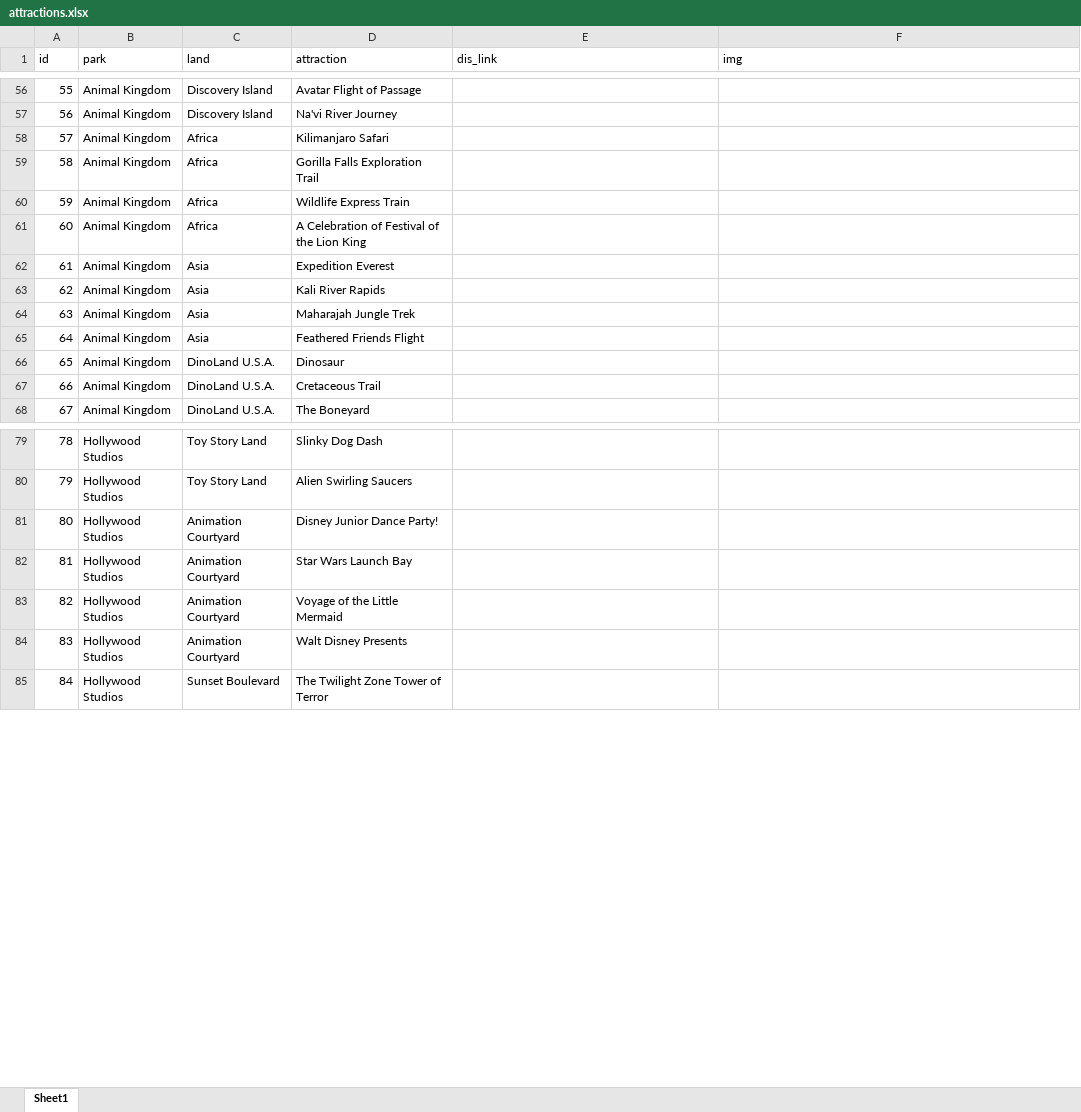
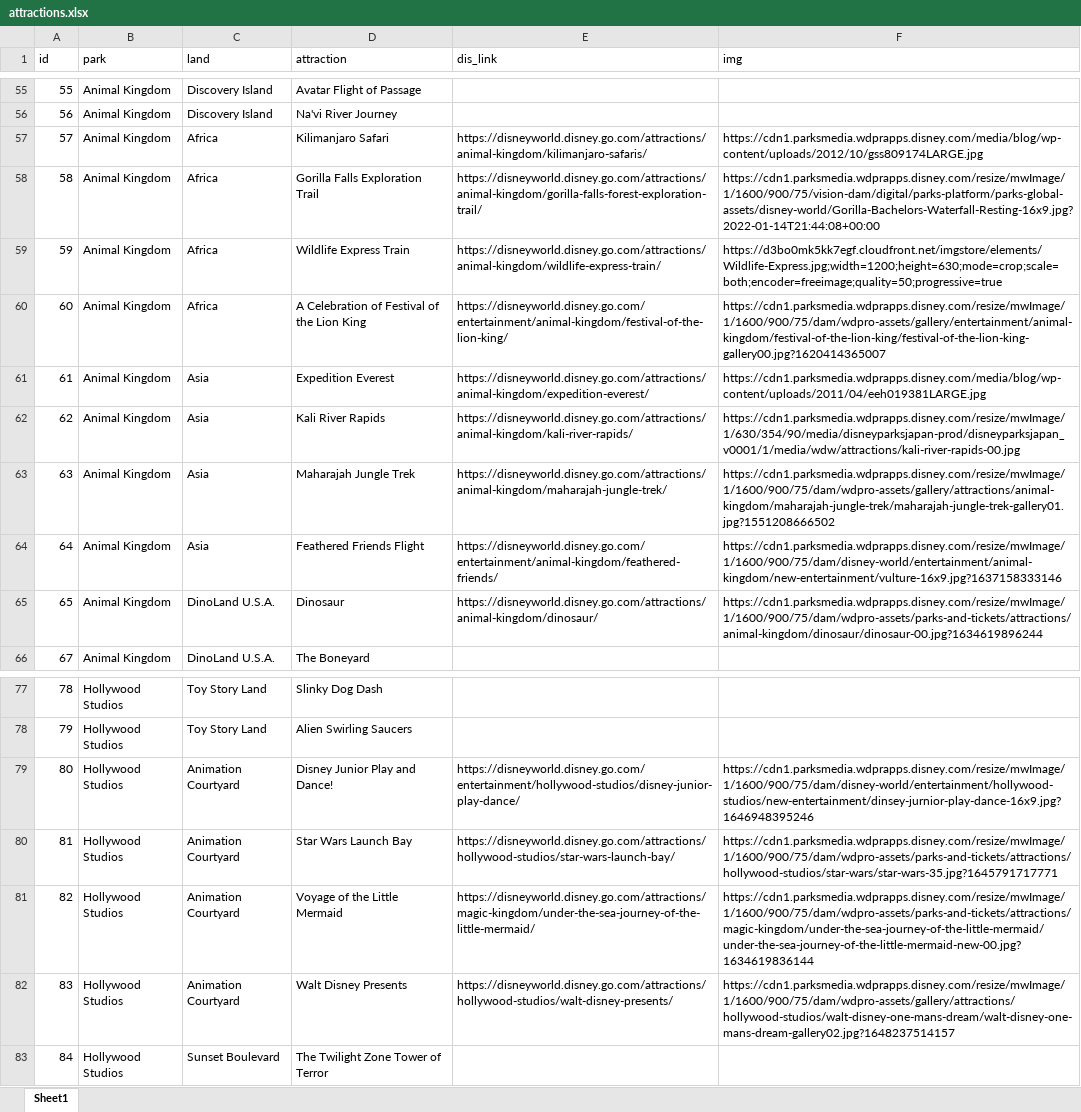
Before and after one commit to jjautry/dis_picker, an Excel workbook: data/attractions.xlsx, sheet Sheet1, drawn as a sheet; only a part is shown, gaps mark what is left out; values as stored, in another font and other column widths than the file's, no borders; removed rows and columns are numbered as before the commit, all else as after; the diff covers the shown part only; the diff names each change by its address in the sheet, - before the commit and + after, or states it on an @@ line.

```diff
--- a/data/attractions.xlsx (sheet Sheet1)
+++ b/data/attractions.xlsx (sheet Sheet1)
-E57 (dis_link): (empty)
+E57 (dis_link): https://disneyworld.disney.go.com/attractions/animal-kingdom/kilimanjaro-safaris/
-F57 (img): (empty)
+F57 (img): https://cdn1.parksmedia.wdprapps.disney.com/media/blog/wp-content/uploads/2012/10/gss809174LARGE.jpg
-E58 (dis_link): (empty)
+E58 (dis_link): https://disneyworld.disney.go.com/attractions/animal-kingdom/gorilla-falls-forest-exploration-trail/
-F58 (img): (empty)
+F58 (img): https://cdn1.parksmedia.wdprapps.disney.com/resize/mwImage/1/1600/900/75/vision-dam/digital/parks-platform/parks-global-assets/disney-world/Gorilla-Bachelors-Waterfall-Resting-16x9.jpg?2022-01-14T21:44:08+00:00
-E59 (dis_link): (empty)
+E59 (dis_link): https://disneyworld.disney.go.com/attractions/animal-kingdom/wildlife-express-train/
-F59 (img): (empty)
+F59 (img): https://d3bo0mk5kk7egf.cloudfront.net/imgstore/elements/Wildlife-Express.jpg;width=1200;height=630;mode=crop;scale=both;encoder=freeimage;quality=50;progressive=true
-E60 (dis_link): (empty)
+E60 (dis_link): https://disneyworld.disney.go.com/entertainment/animal-kingdom/festival-of-the-lion-king/
-F60 (img): (empty)
+F60 (img): https://cdn1.parksmedia.wdprapps.disney.com/resize/mwImage/1/1600/900/75/dam/wdpro-assets/gallery/entertainment/animal-kingdom/festival-of-the-lion-king/festival-of-the-lion-king-gallery00.jpg?1620414365007
-E61 (dis_link): (empty)
+E61 (dis_link): https://disneyworld.disney.go.com/attractions/animal-kingdom/expedition-everest/
-F61 (img): (empty)
+F61 (img): https://cdn1.parksmedia.wdprapps.disney.com/media/blog/wp-content/uploads/2011/04/eeh019381LARGE.jpg
-E62 (dis_link): (empty)
+E62 (dis_link): https://disneyworld.disney.go.com/attractions/animal-kingdom/kali-river-rapids/
-F62 (img): (empty)
+F62 (img): https://cdn1.parksmedia.wdprapps.disney.com/resize/mwImage/1/630/354/90/media/disneyparksjapan-prod/disneyparksjapan_v0001/1/media/wdw/attractions/kali-river-rapids-00.jpg
-E63 (dis_link): (empty)
+E63 (dis_link): https://disneyworld.disney.go.com/attractions/animal-kingdom/maharajah-jungle-trek/
-F63 (img): (empty)
+F63 (img): https://cdn1.parksmedia.wdprapps.disney.com/resize/mwImage/1/1600/900/75/dam/wdpro-assets/gallery/attractions/animal-kingdom/maharajah-jungle-trek/maharajah-jungle-trek-gallery01.jpg?1551208666502
-E64 (dis_link): (empty)
+E64 (dis_link): https://disneyworld.disney.go.com/entertainment/animal-kingdom/feathered-friends/
-F64 (img): (empty)
+F64 (img): https://cdn1.parksmedia.wdprapps.disney.com/resize/mwImage/1/1600/900/75/dam/disney-world/entertainment/animal-kingdom/new-entertainment/vulture-16x9.jpg?1637158333146
-E65 (dis_link): (empty)
+E65 (dis_link): https://disneyworld.disney.go.com/attractions/animal-kingdom/dinosaur/
-F65 (img): (empty)
+F65 (img): https://cdn1.parksmedia.wdprapps.disney.com/resize/mwImage/1/1600/900/75/dam/wdpro-assets/parks-and-tickets/attractions/animal-kingdom/dinosaur/dinosaur-00.jpg?1634619896244
-row 67: 66 | Animal Kingdom | DinoLand U.S.A. | Cretaceous Trail
-D79 (attraction): Disney Junior Dance Party!
+D79 (attraction): Disney Junior Play and Dance!
-E79 (dis_link): (empty)
+E79 (dis_link): https://disneyworld.disney.go.com/entertainment/hollywood-studios/disney-junior-play-dance/
-F79 (img): (empty)
+F79 (img): https://cdn1.parksmedia.wdprapps.disney.com/resize/mwImage/1/1600/900/75/dam/disney-world/entertainment/hollywood-studios/new-entertainment/dinsey-jurnior-play-dance-16x9.jpg?1646948395246
-E80 (dis_link): (empty)
+E80 (dis_link): https://disneyworld.disney.go.com/attractions/hollywood-studios/star-wars-launch-bay/
-F80 (img): (empty)
+F80 (img): https://cdn1.parksmedia.wdprapps.disney.com/resize/mwImage/1/1600/900/75/dam/wdpro-assets/parks-and-tickets/attractions/hollywood-studios/star-wars/star-wars-35.jpg?1645791717771
-E81 (dis_link): (empty)
+E81 (dis_link): https://disneyworld.disney.go.com/attractions/magic-kingdom/under-the-sea-journey-of-the-little-mermaid/
-F81 (img): (empty)
+F81 (img): https://cdn1.parksmedia.wdprapps.disney.com/resize/mwImage/1/1600/900/75/dam/wdpro-assets/parks-and-tickets/attractions/magic-kingdom/under-the-sea-journey-of-the-little-mermaid/under-the-sea-journey-of-the-little-mermaid-new-00.jpg?1634619836144
-E82 (dis_link): (empty)
+E82 (dis_link): https://disneyworld.disney.go.com/attractions/hollywood-studios/walt-disney-presents/
-F82 (img): (empty)
+F82 (img): https://cdn1.parksmedia.wdprapps.disney.com/resize/mwImage/1/1600/900/75/dam/wdpro-assets/gallery/attractions/hollywood-studios/walt-disney-one-mans-dream/walt-disney-one-mans-dream-gallery02.jpg?1648237514157
```
Also changed, not shown: 1 removed row and 46 edited cells elsewhere in this sheet, 9 other files.
